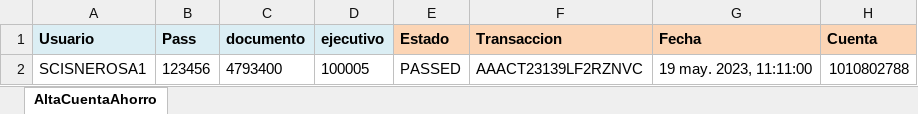
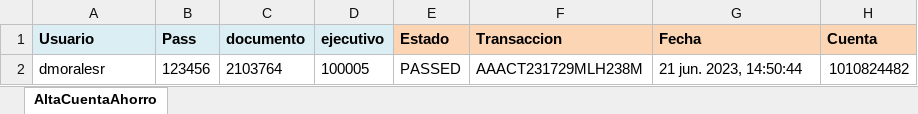
Before and after one commit to Valvaradomoreno/Regresion, an Excel workbook: src/Excel/entregable1/AltaCuentaAhorro.xlsx, sheet AltaCuentaAhorro, drawn as a sheet; values as stored, in another font and other column widths than the file's, no borders; conditional formats not drawn; removed rows and columns are numbered as before the commit, all else as after; the diff names each change by its address in the sheet, - before the commit and + after, or states it on an @@ line.

```diff
--- a/src/Excel/entregable1/AltaCuentaAhorro.xlsx (sheet AltaCuentaAhorro)
+++ b/src/Excel/entregable1/AltaCuentaAhorro.xlsx (sheet AltaCuentaAhorro)
-row 2: SCISNEROSA1 | 123456 | 4793400 | 100005 | PASSED | AAACT23139LF2RZNVC | 19 may. 2023, 11:11:00 | 1010802788
+row 2: dmoralesr | 123456 | 2103764 | 100005 | PASSED | AAACT231729MLH238M | 21 jun. 2023, 14:50:44 | 1010824482
```
Also changed, not shown: src/Excel/entregable1/BuscarCuenta.xlsx, src/Excel/entregable1/Inputs.xlsx, 29 other files.
